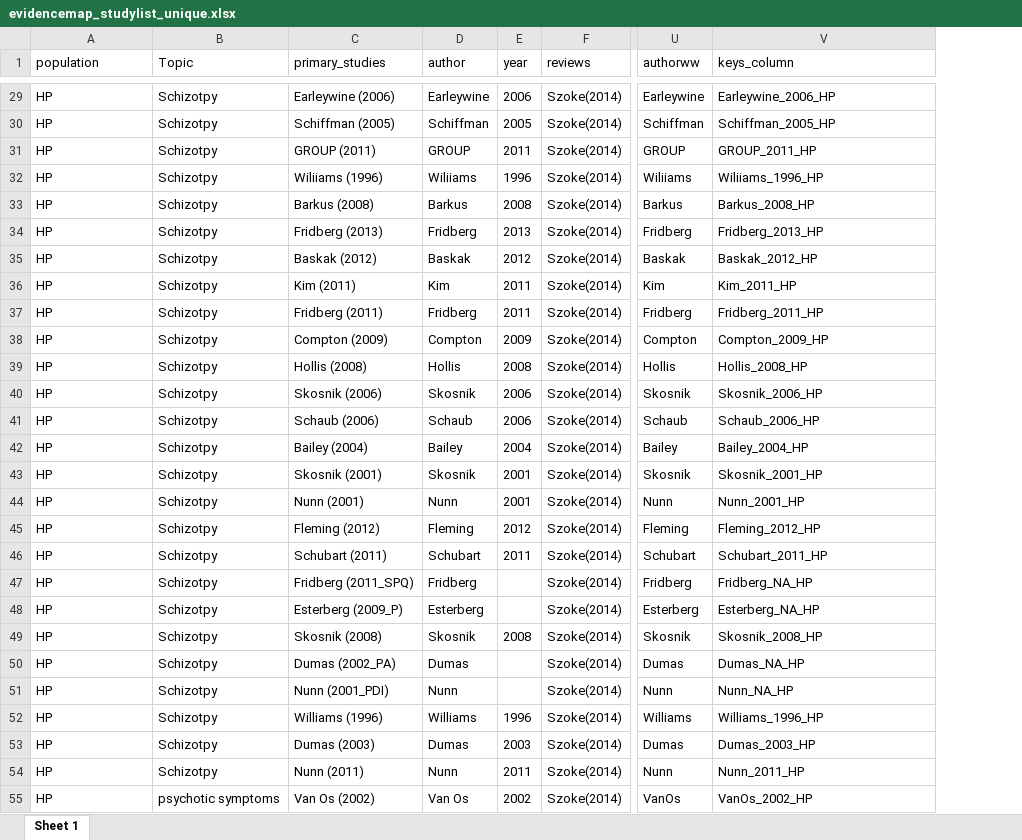
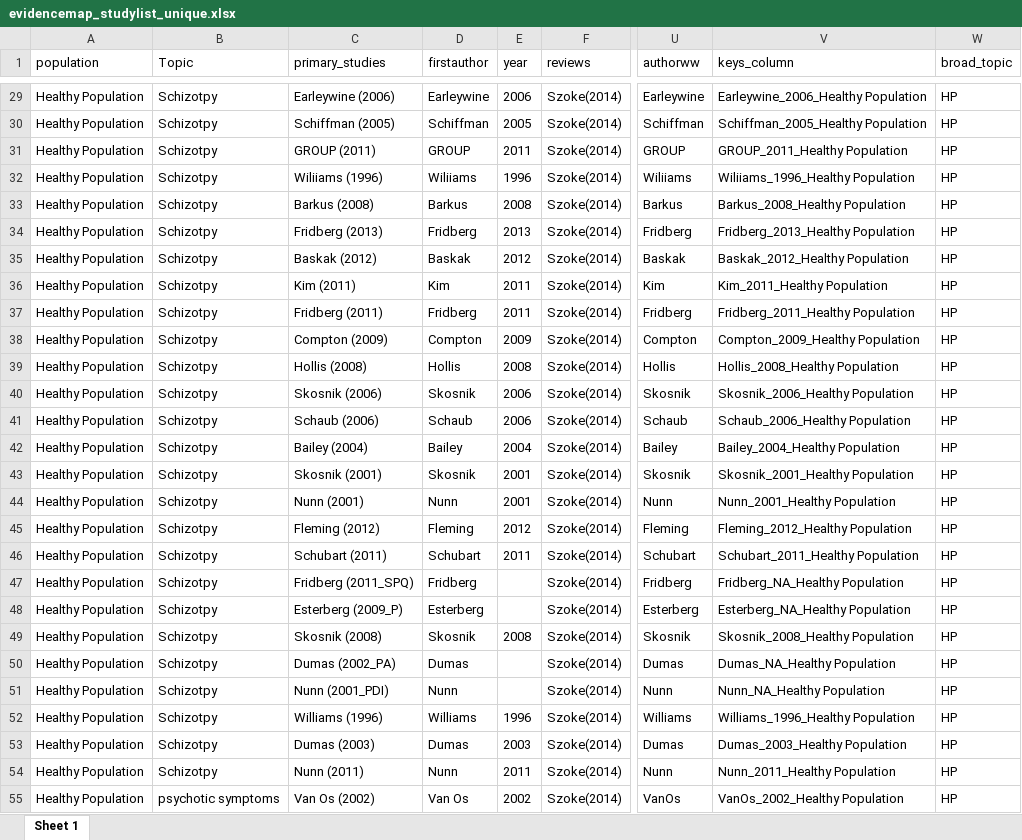
Before and after one commit to Johoneyx/UmbrellaMA, an Excel workbook: 02_data/cleandata/evidencemap_studylist_unique.xlsx, sheet Sheet 1, drawn as a sheet; only a part is shown, gaps mark what is left out; values as stored, in another font and other column widths than the file's, no borders; the diff covers the shown part only; the diff names each change by its address in the sheet, - before the commit and + after, or states it on an @@ line.

```diff
--- a/02_data/cleandata/evidencemap_studylist_unique.xlsx (sheet Sheet 1)
+++ b/02_data/cleandata/evidencemap_studylist_unique.xlsx (sheet Sheet 1)
+column W (broad_topic), rows 29-55: all HP
-D1: author
+D1: firstauthor
-A29:A55 (population): HP
+A29:A55 (population): Healthy Population
-V29 (keys_column): Earleywine_2006_HP
+V29 (keys_column): Earleywine_2006_Healthy Population
-V30 (keys_column): Schiffman_2005_HP
+V30 (keys_column): Schiffman_2005_Healthy Population
-V31 (keys_column): GROUP_2011_HP
+V31 (keys_column): GROUP_2011_Healthy Population
-V32 (keys_column): Wiliiams_1996_HP
+V32 (keys_column): Wiliiams_1996_Healthy Population
-V33 (keys_column): Barkus_2008_HP
+V33 (keys_column): Barkus_2008_Healthy Population
-V34 (keys_column): Fridberg_2013_HP
+V34 (keys_column): Fridberg_2013_Healthy Population
-V35 (keys_column): Baskak_2012_HP
+V35 (keys_column): Baskak_2012_Healthy Population
-V36 (keys_column): Kim_2011_HP
+V36 (keys_column): Kim_2011_Healthy Population
-V37 (keys_column): Fridberg_2011_HP
+V37 (keys_column): Fridberg_2011_Healthy Population
-V38 (keys_column): Compton_2009_HP
+V38 (keys_column): Compton_2009_Healthy Population
-V39 (keys_column): Hollis_2008_HP
+V39 (keys_column): Hollis_2008_Healthy Population
-V40 (keys_column): Skosnik_2006_HP
+V40 (keys_column): Skosnik_2006_Healthy Population
-V41 (keys_column): Schaub_2006_HP
+V41 (keys_column): Schaub_2006_Healthy Population
-V42 (keys_column): Bailey_2004_HP
+V42 (keys_column): Bailey_2004_Healthy Population
-V43 (keys_column): Skosnik_2001_HP
+V43 (keys_column): Skosnik_2001_Healthy Population
-V44 (keys_column): Nunn_2001_HP
+V44 (keys_column): Nunn_2001_Healthy Population
-V45 (keys_column): Fleming_2012_HP
+V45 (keys_column): Fleming_2012_Healthy Population
-V46 (keys_column): Schubart_2011_HP
+V46 (keys_column): Schubart_2011_Healthy Population
-V47 (keys_column): Fridberg_NA_HP
+V47 (keys_column): Fridberg_NA_Healthy Population
-V48 (keys_column): Esterberg_NA_HP
+V48 (keys_column): Esterberg_NA_Healthy Population
-V49 (keys_column): Skosnik_2008_HP
+V49 (keys_column): Skosnik_2008_Healthy Population
-V50 (keys_column): Dumas_NA_HP
+V50 (keys_column): Dumas_NA_Healthy Population
-V51 (keys_column): Nunn_NA_HP
+V51 (keys_column): Nunn_NA_Healthy Population
-V52 (keys_column): Williams_1996_HP
+V52 (keys_column): Williams_1996_Healthy Population
-V53 (keys_column): Dumas_2003_HP
+V53 (keys_column): Dumas_2003_Healthy Population
-V54 (keys_column): Nunn_2011_HP
+V54 (keys_column): Nunn_2011_Healthy Population
-V55 (keys_column): VanOs_2002_HP
+V55 (keys_column): VanOs_2002_Healthy Population
```
Also changed, not shown: 1 removed row and 826 edited cells elsewhere in this sheet, 02_data/cleandata/df_studylist_cohort.xlsx, 02_data/cleandata/evidencemap_studylist.xlsx, 2 other files.
